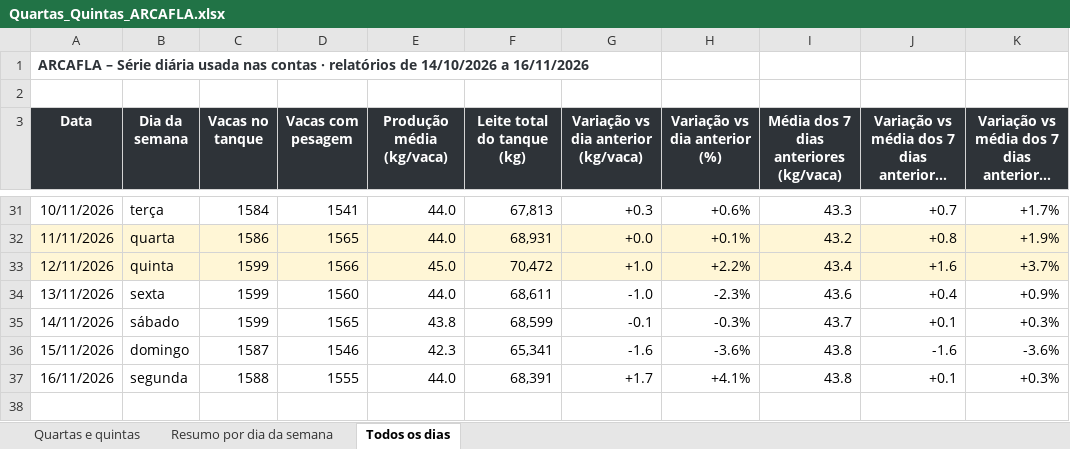
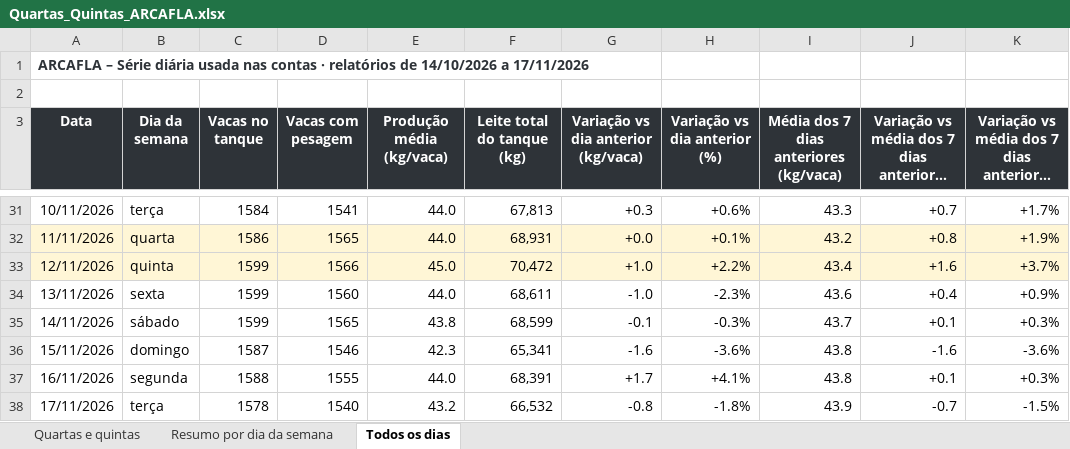
Before and after one commit to helem130516-ux/arkafla, an Excel workbook: monitoramento/analises/Quartas_Quintas_ARCAFLA.xlsx, sheet Todos os dias, drawn as a sheet; only a part is shown, gaps mark what is left out; long unchanged cells end in …; values as stored, in another font and other column widths than the file's, no borders; the diff names each change by its address in the sheet, - before the commit and + after, or states it on an @@ line.

```diff
--- a/monitoramento/analises/Quartas_Quintas_ARCAFLA.xlsx (sheet Todos os dias)
+++ b/monitoramento/analises/Quartas_Quintas_ARCAFLA.xlsx (sheet Todos os dias)
-A1 (Data): …14/10/2026 a 16/11/2026
+A1 (Data): …14/10/2026 a 17/11/2026
+row 38: 17/11/2026 | terça | 1578 | 1540 | 43.2 | 66,532 | -0.8 | -1.8% | 43.9 | -0.7 | -1.5%
```
Also changed, not shown: sheet Resumo por dia da semana, sheet Quartas e quintas, 9 other files.
